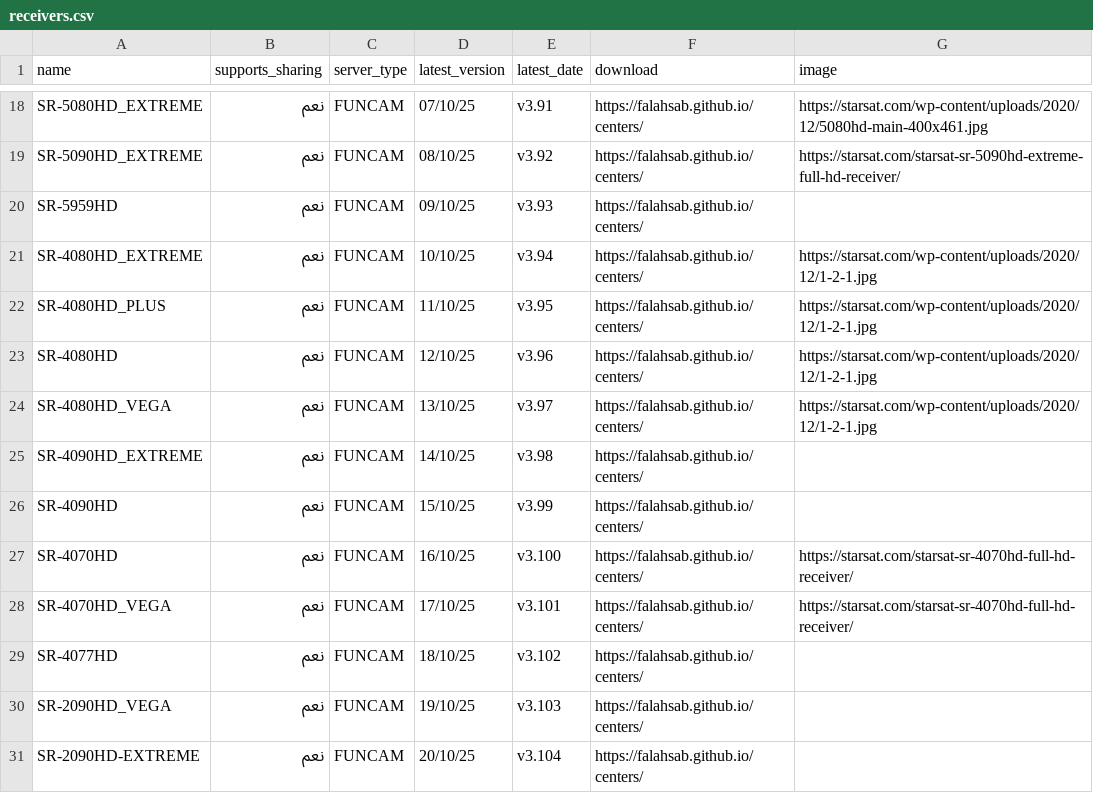
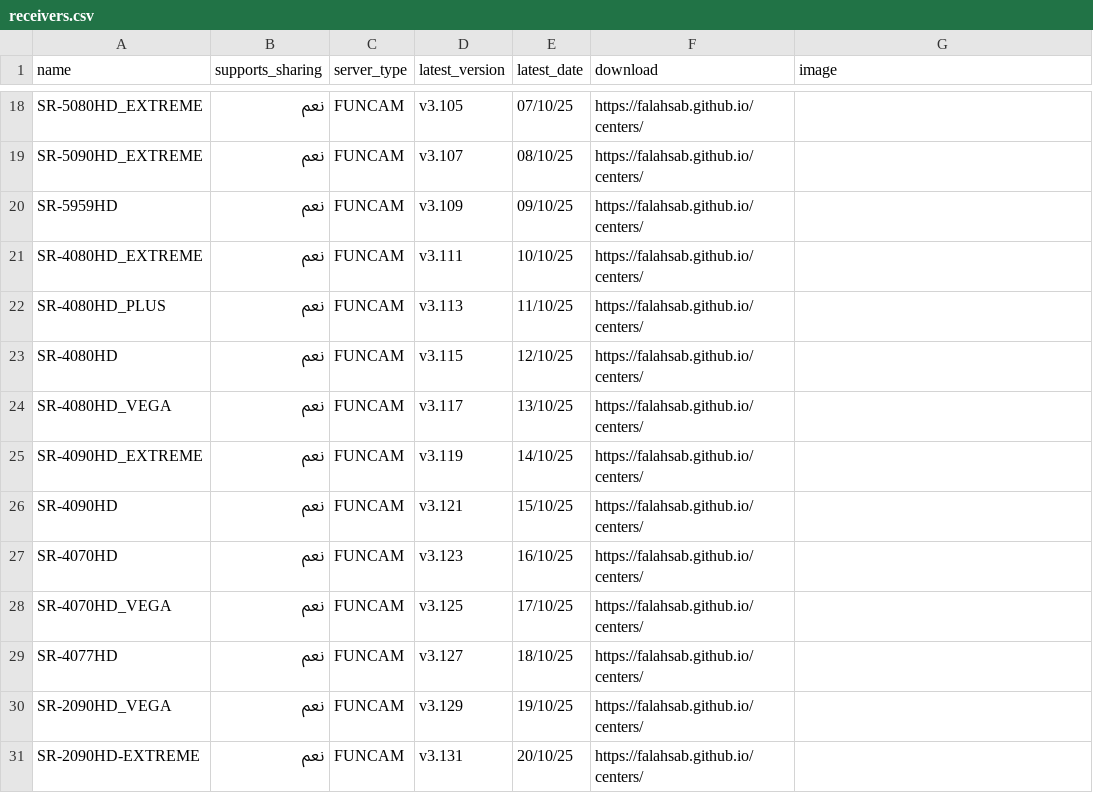
Before and after one commit to falahsab/yoyosat, a CSV file: csv/receivers.csv, drawn as a sheet; only a part is shown, gaps mark what is left out; the diff covers the shown part only; the diff names each change by its address in the sheet, - before the commit and + after, or states it on an @@ line.

Commit message:
Update receivers.csv

```diff
--- a/csv/receivers.csv
+++ b/csv/receivers.csv
-D18 (latest_version): 07/10/25
+D18 (latest_version): v3.105
-E18 (latest_date): v3.91
+E18 (latest_date): 07/10/25
-G18 (image): https://starsat.com/wp-content/uploads/2020/12/5080hd-main-400x461.jpg
+G18 (image): (empty)
-D19 (latest_version): 08/10/25
+D19 (latest_version): v3.107
-E19 (latest_date): v3.92
+E19 (latest_date): 08/10/25
-G19 (image): https://starsat.com/starsat-sr-5090hd-extreme-full-hd-receiver/
+G19 (image): (empty)
-D20 (latest_version): 09/10/25
+D20 (latest_version): v3.109
-E20 (latest_date): v3.93
+E20 (latest_date): 09/10/25
-D21 (latest_version): 10/10/25
+D21 (latest_version): v3.111
-E21 (latest_date): v3.94
+E21 (latest_date): 10/10/25
-G21:G24 (image): https://starsat.com/wp-content/uploads/2020/12/1-2-1.jpg
+G21:G24 (image): (empty)
-D22 (latest_version): 11/10/25
+D22 (latest_version): v3.113
-E22 (latest_date): v3.95
+E22 (latest_date): 11/10/25
-D23 (latest_version): 12/10/25
+D23 (latest_version): v3.115
-E23 (latest_date): v3.96
+E23 (latest_date): 12/10/25
-D24 (latest_version): 13/10/25
+D24 (latest_version): v3.117
-E24 (latest_date): v3.97
+E24 (latest_date): 13/10/25
-D25 (latest_version): 14/10/25
+D25 (latest_version): v3.119
-E25 (latest_date): v3.98
+E25 (latest_date): 14/10/25
-D26 (latest_version): 15/10/25
+D26 (latest_version): v3.121
-E26 (latest_date): v3.99
+E26 (latest_date): 15/10/25
-D27 (latest_version): 16/10/25
+D27 (latest_version): v3.123
-E27 (latest_date): v3.100
+E27 (latest_date): 16/10/25
-G27:G28 (image): https://starsat.com/starsat-sr-4070hd-full-hd-receiver/
+G27:G28 (image): (empty)
-D28 (latest_version): 17/10/25
+D28 (latest_version): v3.125
-E28 (latest_date): v3.101
+E28 (latest_date): 17/10/25
-D29 (latest_version): 18/10/25
+D29 (latest_version): v3.127
-E29 (latest_date): v3.102
+E29 (latest_date): 18/10/25
-D30 (latest_version): 19/10/25
+D30 (latest_version): v3.129
-E30 (latest_date): v3.103
+E30 (latest_date): 19/10/25
-D31 (latest_version): 20/10/25
+D31 (latest_version): v3.131
-E31 (latest_date): v3.104
+E31 (latest_date): 20/10/25
```
Also changed, not shown: 1 removed row and 140 edited cells elsewhere in this file.
